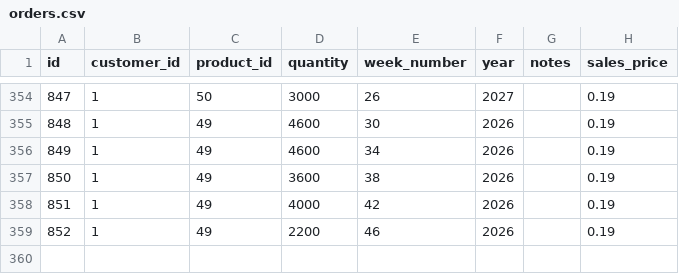
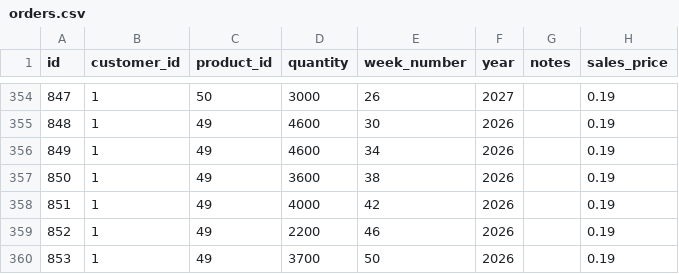
Before and after one commit to Pdvgpc/GPC-Orders-App, a CSV file: data/orders.csv, drawn as a sheet; only a part is shown, gaps mark what is left out.

Commit message:
update orders.csv

```diff
--- a/data/orders.csv
+++ b/data/orders.csv
@@ -359 +359,2 @@ id,customer_id,product_id,quantity,week_number,year,notes,sales_price
 852,1,49,2200,46,2026,,0.19
+853,1,49,3700,50,2026,,0.19
```
